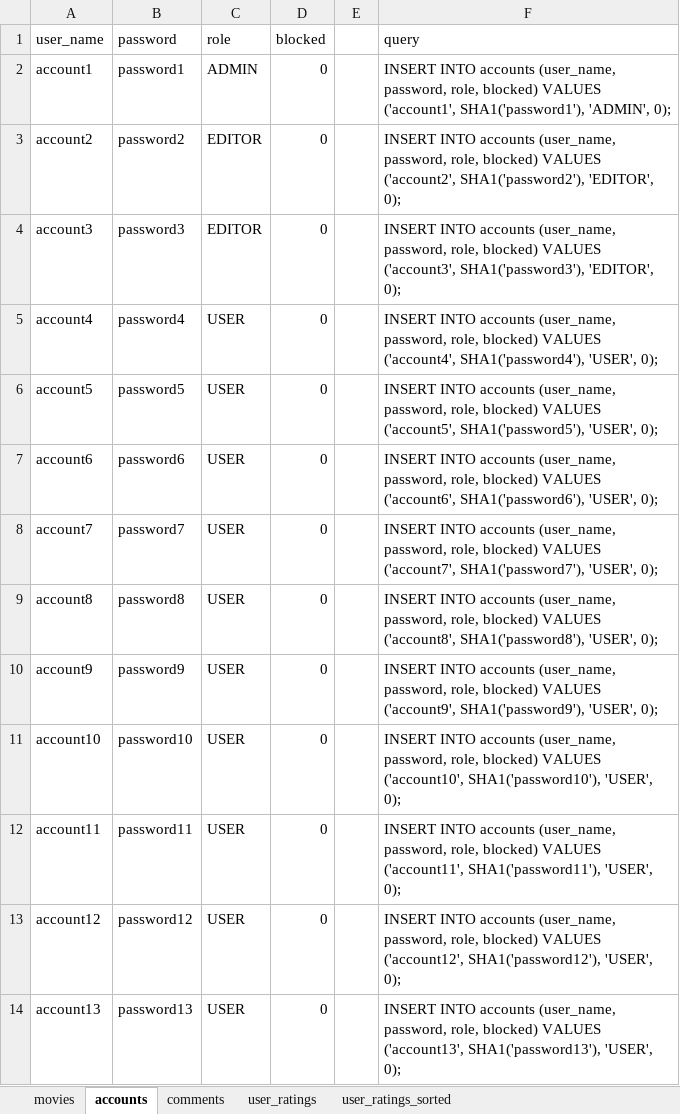
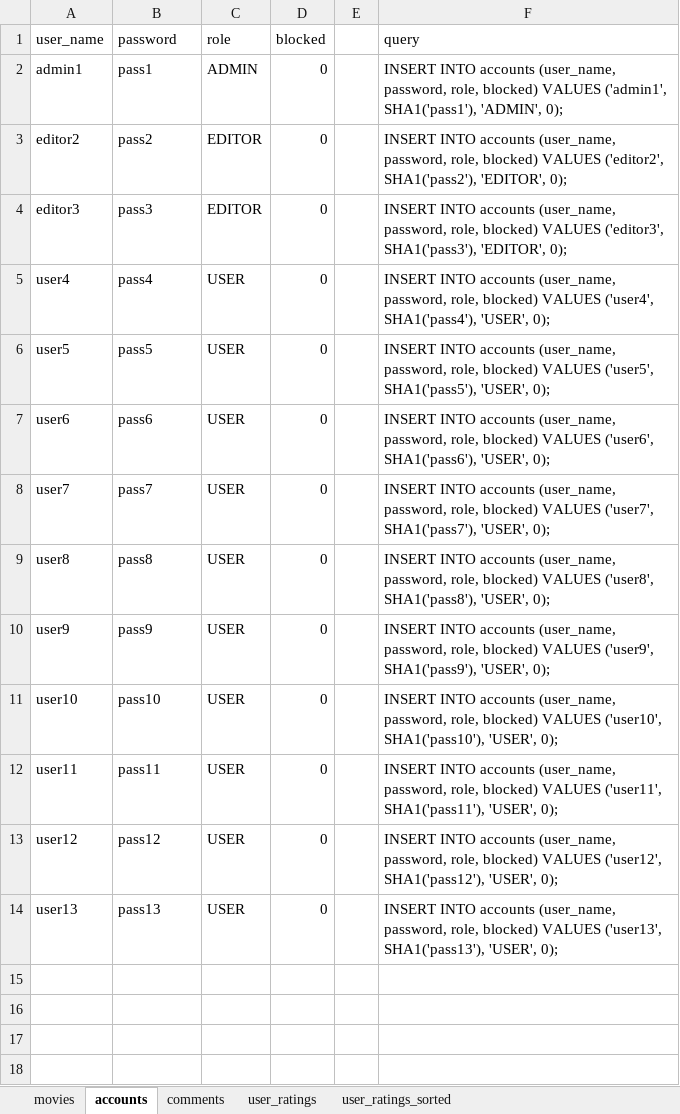
Before and after one commit to Alexander-Roman/MovieRating, an Excel workbook: sql/data.xlsx, sheet accounts, drawn as a sheet; values as stored, in another font and other column widths than the file's, no borders; the diff names each change by its address in the sheet, - before the commit and + after, or states it on an @@ line.

```diff
--- a/sql/data.xlsx (sheet accounts)
+++ b/sql/data.xlsx (sheet accounts)
-A2 (user_name): account1
+A2 (user_name): admin1
-B2 (password): password1
+B2 (password): pass1
-F2 (query): …blocked) VALUES ('account1', SHA1('password1'), 'ADMIN', 0);
+F2 (query): …blocked) VALUES ('admin1', SHA1('pass1'), 'ADMIN', 0);
-A3 (user_name): account2
+A3 (user_name): editor2
-B3 (password): password2
+B3 (password): pass2
-F3 (query): …blocked) VALUES ('account2', SHA1('password2'), 'EDITOR', 0);
+F3 (query): …blocked) VALUES ('editor2', SHA1('pass2'), 'EDITOR', 0);
-A4 (user_name): account3
+A4 (user_name): editor3
-B4 (password): password3
+B4 (password): pass3
-F4 (query): …blocked) VALUES ('account3', SHA1('password3'), 'EDITOR', 0);
+F4 (query): …blocked) VALUES ('editor3', SHA1('pass3'), 'EDITOR', 0);
-A5 (user_name): account4
+A5 (user_name): user4
-B5 (password): password4
+B5 (password): pass4
-F5 (query): …blocked) VALUES ('account4', SHA1('password4'), 'USER', 0);
+F5 (query): …blocked) VALUES ('user4', SHA1('pass4'), 'USER', 0);
-A6 (user_name): account5
+A6 (user_name): user5
-B6 (password): password5
+B6 (password): pass5
-F6 (query): …blocked) VALUES ('account5', SHA1('password5'), 'USER', 0);
+F6 (query): …blocked) VALUES ('user5', SHA1('pass5'), 'USER', 0);
-A7 (user_name): account6
+A7 (user_name): user6
-B7 (password): password6
+B7 (password): pass6
-F7 (query): …blocked) VALUES ('account6', SHA1('password6'), 'USER', 0);
+F7 (query): …blocked) VALUES ('user6', SHA1('pass6'), 'USER', 0);
-A8 (user_name): account7
+A8 (user_name): user7
-B8 (password): password7
+B8 (password): pass7
-F8 (query): …blocked) VALUES ('account7', SHA1('password7'), 'USER', 0);
+F8 (query): …blocked) VALUES ('user7', SHA1('pass7'), 'USER', 0);
-A9 (user_name): account8
+A9 (user_name): user8
-B9 (password): password8
+B9 (password): pass8
-F9 (query): …blocked) VALUES ('account8', SHA1('password8'), 'USER', 0);
+F9 (query): …blocked) VALUES ('user8', SHA1('pass8'), 'USER', 0);
-A10 (user_name): account9
+A10 (user_name): user9
-B10 (password): password9
+B10 (password): pass9
-F10 (query): …blocked) VALUES ('account9', SHA1('password9'), 'USER', 0);
+F10 (query): …blocked) VALUES ('user9', SHA1('pass9'), 'USER', 0);
-A11 (user_name): account10
+A11 (user_name): user10
-B11 (password): password10
+B11 (password): pass10
-F11 (query): …blocked) VALUES ('account10', SHA1('password10'), 'USER', 0);
+F11 (query): …blocked) VALUES ('user10', SHA1('pass10'), 'USER', 0);
-A12 (user_name): account11
+A12 (user_name): user11
-B12 (password): password11
+B12 (password): pass11
-F12 (query): …blocked) VALUES ('account11', SHA1('password11'), 'USER', 0);
+F12 (query): …blocked) VALUES ('user11', SHA1('pass11'), 'USER', 0);
-A13 (user_name): account12
+A13 (user_name): user12
-B13 (password): password12
+B13 (password): pass12
-F13 (query): …blocked) VALUES ('account12', SHA1('password12'), 'USER', 0);
+F13 (query): …blocked) VALUES ('user12', SHA1('pass12'), 'USER', 0);
-A14 (user_name): account13
+A14 (user_name): user13
-B14 (password): password13
+B14 (password): pass13
-F14 (query): …blocked) VALUES ('account13', SHA1('password13'), 'USER', 0);
+F14 (query): …blocked) VALUES ('user13', SHA1('pass13'), 'USER', 0);
```
Also changed, not shown: 31 other files.
